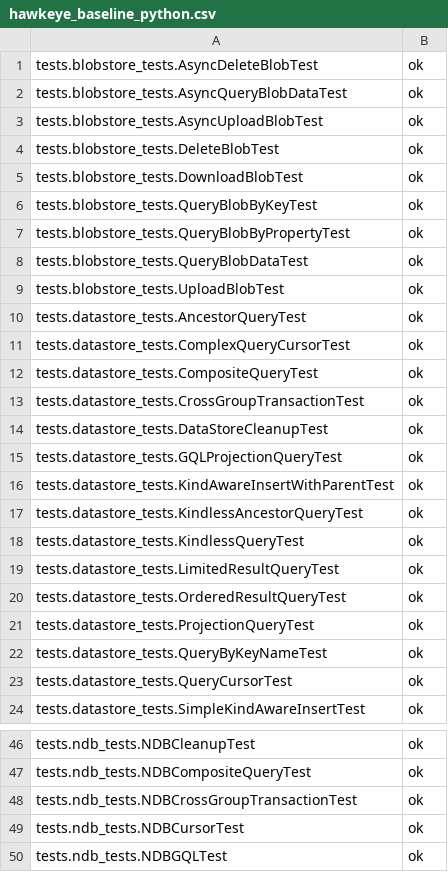
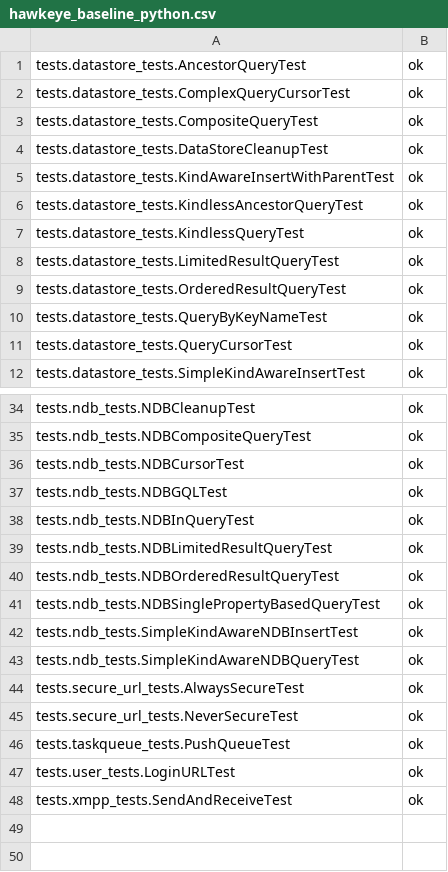
Before and after one commit to AppScale/hawkeye, a CSV file: test-suite/hawkeye_baseline_python.csv, drawn as a sheet; only a part is shown, gaps mark what is left out; the shorter side is filled out with more unchanged rows; the diff covers the shown part only.

```diff
--- a/test-suite/hawkeye_baseline_python.csv
+++ b/test-suite/hawkeye_baseline_python.csv
@@ -1,10 +1 @@
-tests.blobstore_tests.AsyncDeleteBlobTest, ok
-tests.blobstore_tests.AsyncQueryBlobDataTest, ok
-tests.blobstore_tests.AsyncUploadBlobTest, ok
-tests.blobstore_tests.DeleteBlobTest, ok
-tests.blobstore_tests.DownloadBlobTest, ok
-tests.blobstore_tests.QueryBlobByKeyTest, ok
-tests.blobstore_tests.QueryBlobByPropertyTest, ok
-tests.blobstore_tests.QueryBlobDataTest, ok
-tests.blobstore_tests.UploadBlobTest, ok
 tests.datastore_tests.AncestorQueryTest, ok
@@ -12,5 +3,3 @@ tests.datastore_tests.ComplexQueryCursorTest, ok
 tests.datastore_tests.CompositeQueryTest, ok
-tests.datastore_tests.CrossGroupTransactionTest, ok
 tests.datastore_tests.DataStoreCleanupTest, ok
-tests.datastore_tests.GQLProjectionQueryTest, ok
 tests.datastore_tests.KindAwareInsertWithParentTest, ok
@@ -20,3 +9,2 @@ tests.datastore_tests.LimitedResultQueryTest, ok
 tests.datastore_tests.OrderedResultQueryTest, ok
-tests.datastore_tests.ProjectionQueryTest, ok
 tests.datastore_tests.QueryByKeyNameTest, ok
@@ -47,3 +35,2 @@ tests.ndb_tests.NDBCleanupTest, ok
 tests.ndb_tests.NDBCompositeQueryTest, ok
-tests.ndb_tests.NDBCrossGroupTransactionTest, ok
 tests.ndb_tests.NDBCursorTest, ok
```
Also changed, not shown: 8 removed rows elsewhere in this file, test-suite/hawkeye_baseline_java.csv, 1 other file.
